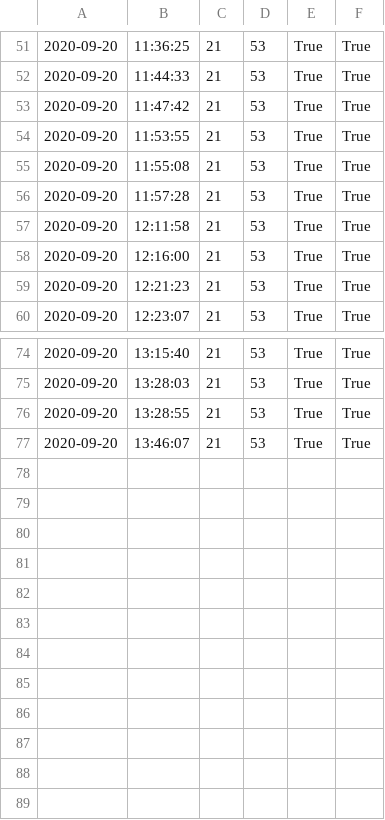
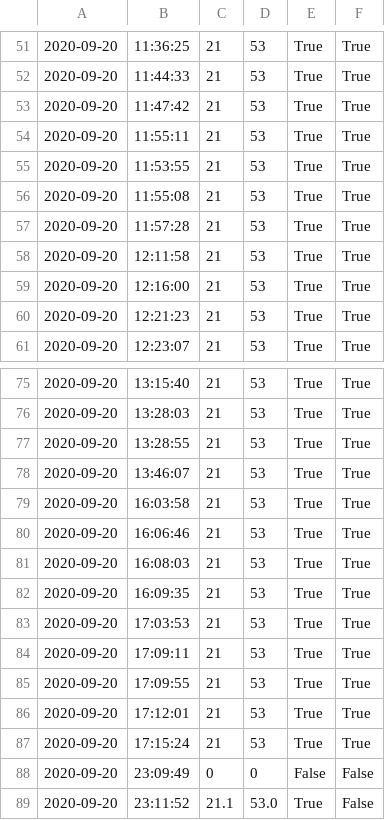
Before and after one commit to MarkGaskin/GreenhouseMonitor, a CSV file: dataLog.csv, drawn as a sheet; only a part is shown, gaps mark what is left out.

```diff
--- a/dataLog.csv
+++ b/dataLog.csv
@@ -53,2 +53,3 @@
 2020-09-20,11:47:42,21,53,True,True
+2020-09-20,11:55:11,21,53,True,True
 2020-09-20,11:53:55,21,53,True,True
@@ -77 +78,12 @@
 2020-09-20,13:46:07,21,53,True,True
+2020-09-20,16:03:58,21,53,True,True
+2020-09-20,16:06:46,21,53,True,True
+2020-09-20,16:08:03,21,53,True,True
+2020-09-20,16:09:35,21,53,True,True
+2020-09-20,17:03:53,21,53,True,True
+2020-09-20,17:09:11,21,53,True,True
+2020-09-20,17:09:55,21,53,True,True
+2020-09-20,17:12:01,21,53,True,True
+2020-09-20,17:15:24,21,53,True,True
+2020-09-20,23:09:49,0,0,False,False
+2020-09-20,23:11:52,21.1,53.0,True,False
```
Also changed, not shown: sysLog.csv, 14 other files.
